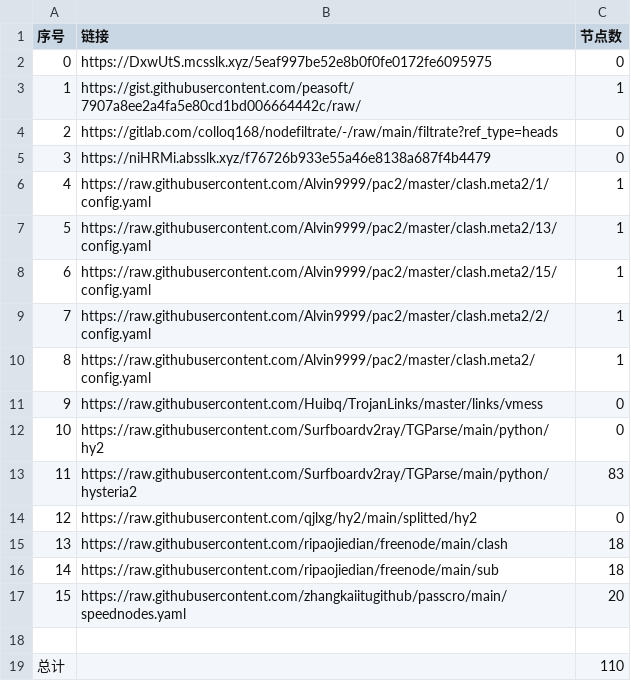
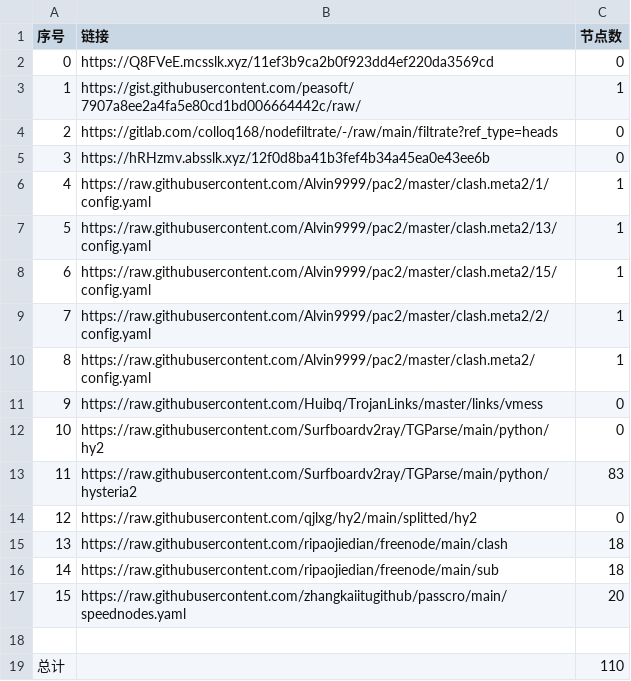
Before and after one commit to Sasori44/NoMoreWalls, a CSV file: list_result.csv, drawn as a sheet.

```diff
--- a/list_result.csv
+++ b/list_result.csv
@@ -1,6 +1,6 @@
 序号,链接,节点数
-0,https://DxwUtS.mcsslk.xyz/5eaf997be52e8b0f0fe0172fe6095975,0
+0,https://Q8FVeE.mcsslk.xyz/11ef3b9ca2b0f923dd4ef220da3569cd,0
 1,https://gist.githubusercontent.com/peasoft/7907a8ee2a4fa5e80cd1bd006664442c/raw/,1
 2,https://gitlab.com/colloq168/nodefiltrate/-/raw/main/filtrate?ref_type=heads,0
-3,https://niHRMi.absslk.xyz/f76726b933e55a46e8138a687f4b4479,0
+3,https://hRHzmv.absslk.xyz/12f0d8ba41b3fef4b34a45ea0e43ee6b,0
 4,https://raw.githubusercontent.com/Alvin9999/pac2/master/clash.meta2/1/config.yaml,1
```
Also changed, not shown: 3 other files.
